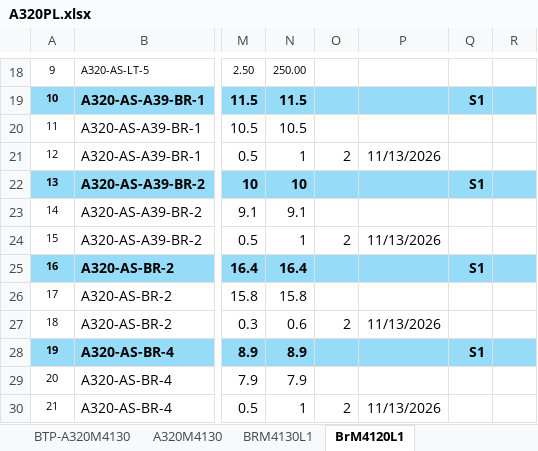
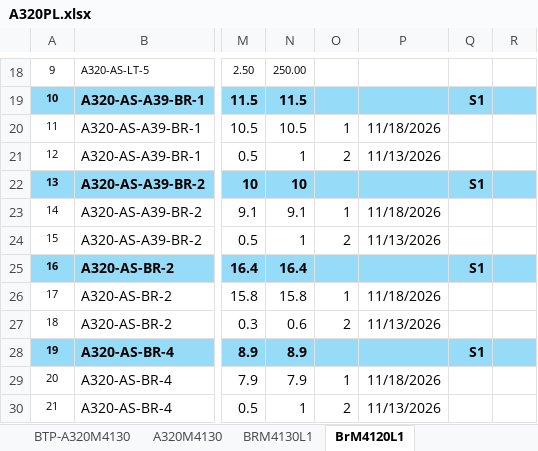
Before and after one commit to nguyenduchieu1208/leo-server, an Excel workbook: Data/A320PL.xlsx, sheet BrM4120L1, drawn as a sheet; only a part is shown, gaps mark what is left out; values as stored, in another font and other column widths than the file's, no borders; the diff names each change by its address in the sheet, - before the commit and + after, or states it on an @@ line.

```diff
--- a/Data/A320PL.xlsx (sheet BrM4120L1)
+++ b/Data/A320PL.xlsx (sheet BrM4120L1)
-O20: (empty)
+O20: 1
-P20: (empty)
+P20: 11/18/2026
-O23: (empty)
+O23: 1
-P23: (empty)
+P23: 11/18/2026
-O26: (empty)
+O26: 1
-P26: (empty)
+P26: 11/18/2026
-O29: (empty)
+O29: 1
-P29: (empty)
+P29: 11/18/2026
```
Also changed, not shown: sheet A320M4120, sheet BTP-A320M4120, sheet BTP-A320M4130, sheet Cover, sheet A320M4130, formulas that keep their value, hidden cells, 23 other files.
